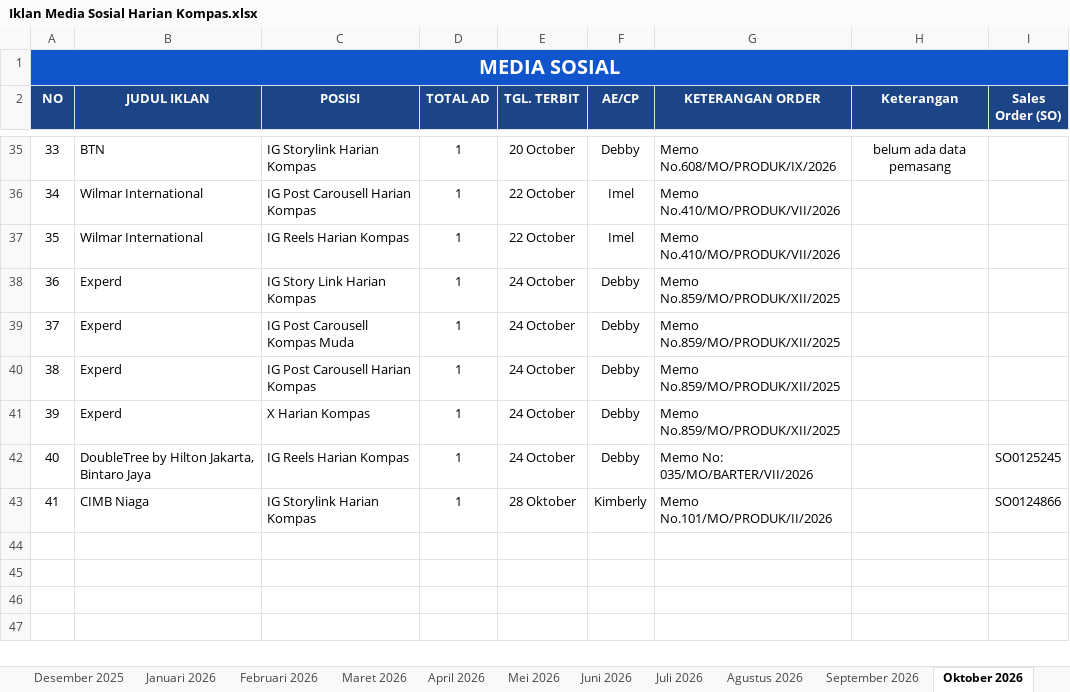
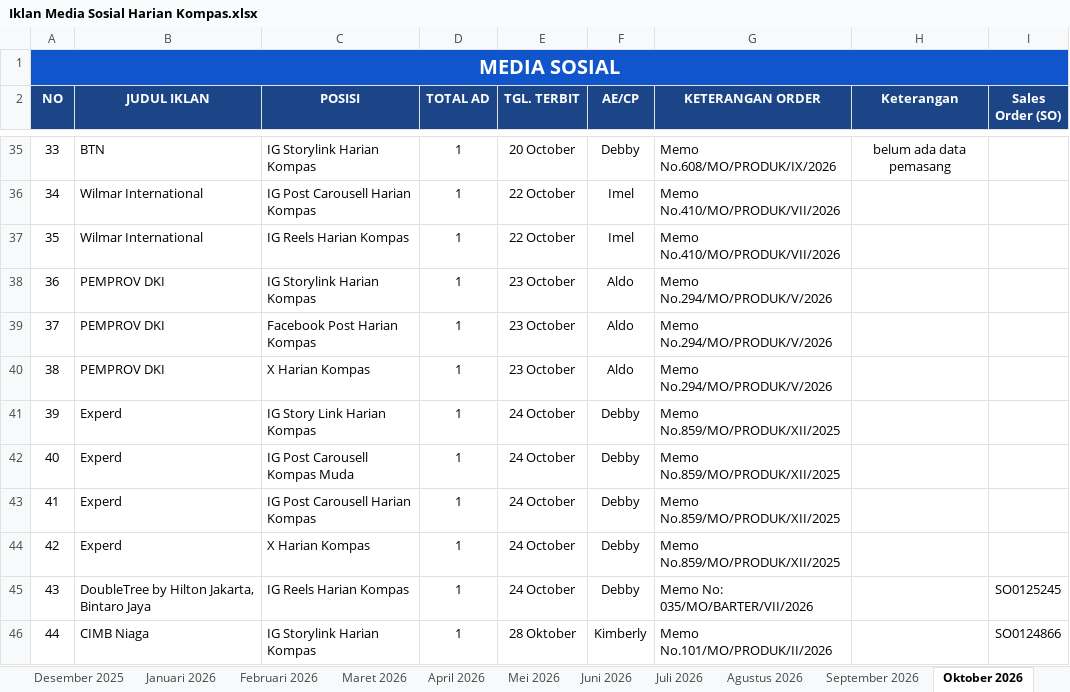
Before and after one commit to tejun219/iklanmedsos.kompas, an Excel workbook: Iklan Media Sosial Harian Kompas.xlsx, sheet Oktober 2026, drawn as a sheet; only a part is shown, gaps mark what is left out; values as stored, in another font and other column widths than the file's, no borders; charts and pictures not drawn; addresses are those after the commit; the diff names each change by its address in the sheet, - before the commit and + after, or states it on an @@ line.

Commit message:
Auto-update outline data: 2026-10-22 15:35:14

```diff
--- a/Iklan Media Sosial Harian Kompas.xlsx (sheet Oktober 2026)
+++ b/Iklan Media Sosial Harian Kompas.xlsx (sheet Oktober 2026)
+row 38: 36 | PEMPROV DKI | IG Storylink Harian Kompas | 1 | 23 October | Aldo | Memo No.294/MO/PRODUK/V/2026
+row 39: 37 | PEMPROV DKI | Facebook Post Harian Kompas | 1 | 23 October | Aldo | Memo No.294/MO/PRODUK/V/2026
+row 40: 38 | PEMPROV DKI | X Harian Kompas | 1 | 23 October | Aldo | Memo No.294/MO/PRODUK/V/2026
@@ column A (NO) renumbered from row 41 down @@
```
Also changed, not shown: 1 other file.
